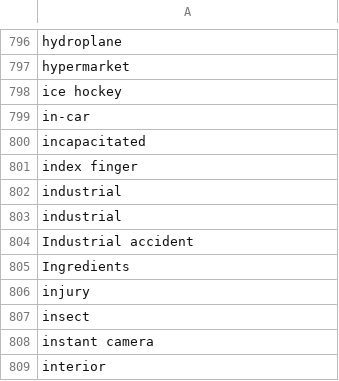
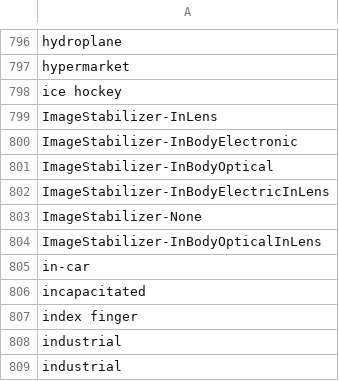
Before and after one commit to PAR-Government/Media-Journaling-Tool, a CSV file: hp_tool/hp/data/ImageKeywords.csv, drawn as a sheet; only a part is shown, gaps mark what is left out; the shorter side is filled out with more unchanged rows.

Commit message:
Adding ImageStabilizer Keywords for HP Tool (#834)
Adding ImageStabilizer Keywords for HP Tool

```diff
--- a/hp_tool/hp/data/ImageKeywords.csv
+++ b/hp_tool/hp/data/ImageKeywords.csv
@@ -798,2 +798,8 @@ hypermarket
 ice hockey
+ImageStabilizer-InLens
+ImageStabilizer-InBodyElectronic
+ImageStabilizer-InBodyOptical
+ImageStabilizer-InBodyElectricInLens
+ImageStabilizer-None
+ImageStabilizer-InBodyOpticalInLens
 in-car
```
